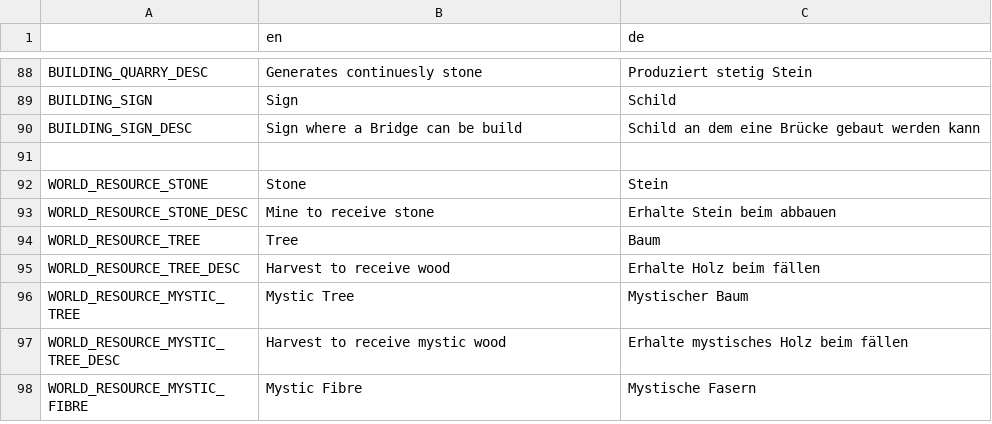
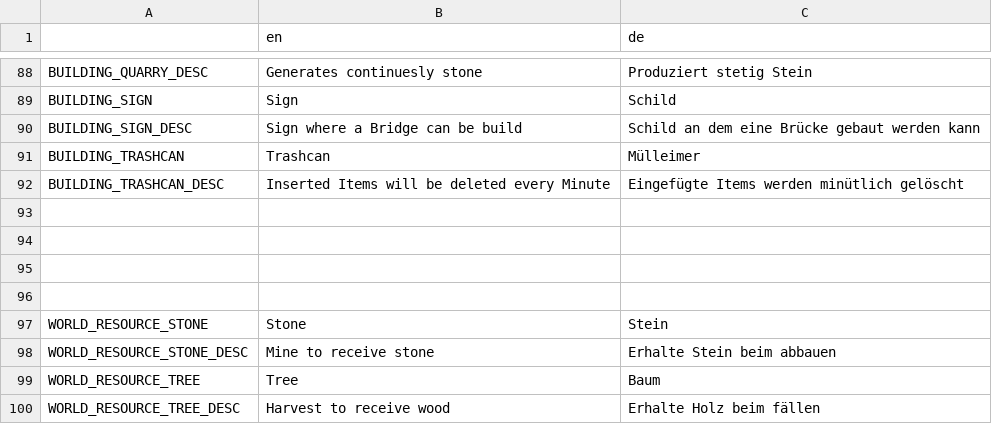
Before and after one commit to LSXAC/Whispering_Island, a CSV file: Whispering Life Data/Translation/Whispering Island - Translationscript - Sheet1.csv, drawn as a sheet; only a part is shown, gaps mark what is left out; the shorter side is filled out with more unchanged rows; the diff names each change by its address in the sheet, - before the commit and + after, or states it on an @@ line.

Commit message:
Addition: Trashcan

```diff
--- a/Whispering Life Data/Translation/Whispering Island - Translationscript - Sheet1.csv
+++ b/Whispering Life Data/Translation/Whispering Island - Translationscript - Sheet1.csv
+row 91: BUILDING_TRASHCAN | Trashcan | Mülleimer
+row 92: BUILDING_TRASHCAN_DESC | Inserted Items will be deleted every Minute | Eingefügte Items werden minütlich gelöscht
+row 93: (empty)
+row 94: (empty)
+row 95: (empty)
```
Also changed, not shown: 9 other files.
